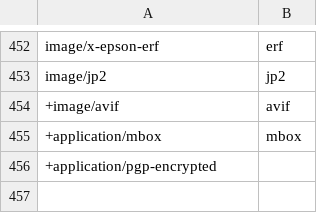
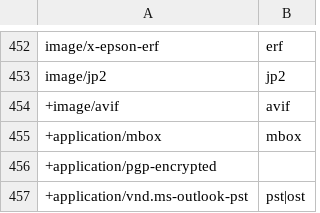
Before and after one commit to sist2app/sist2, a CSV file: scripts/mime.csv, drawn as a sheet; only a part is shown, gaps mark what is left out; the diff names each change by its address in the sheet, - before the commit and + after, or states it on an @@ line.

Commit message:
Read Outlook PST and OST mailboxes

```diff
--- a/scripts/mime.csv
+++ b/scripts/mime.csv
+row 457: +application/vnd.ms-outlook-pst | pst|ost
```
Also changed, not shown: 21 other files.
